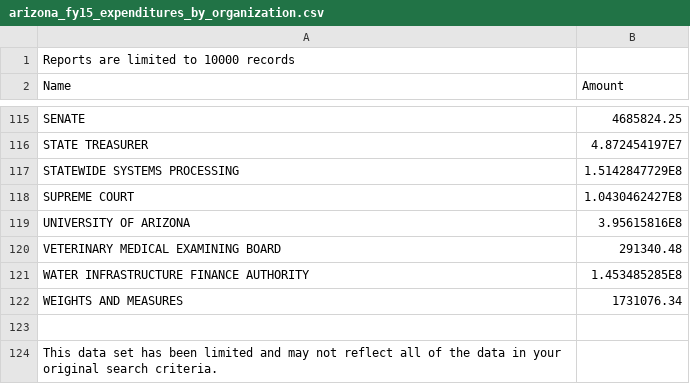
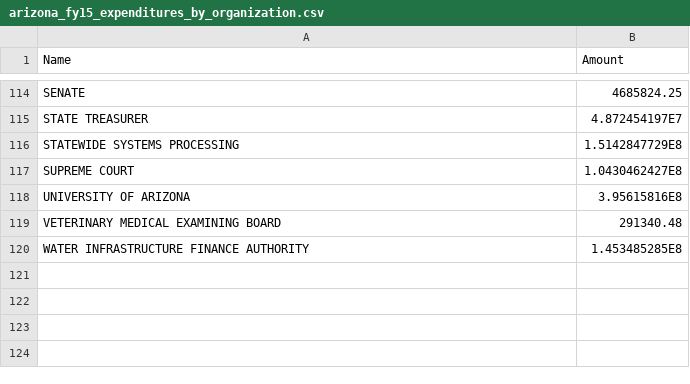
Before and after one commit to CodeForTucson/tucson-data, a CSV file: arizona/arizona_fy15_expenditures_by_organization.csv, drawn as a sheet; only a part is shown, gaps mark what is left out.

Commit message:
Removes non-standard comments from csv

```diff
--- a/arizona/arizona_fy15_expenditures_by_organization.csv
+++ b/arizona/arizona_fy15_expenditures_by_organization.csv
@@ -1,2 +1 @@
-Reports are limited to 10000 records
 Name,Amount
@@ -121,4 +120 @@ Name,Amount
 "WATER INFRASTRUCTURE FINANCE AUTHORITY","1.453485285E8"
-"WEIGHTS AND MEASURES","1731076.34"
-
-This data set has been limited and may not reflect all of the data in your original search criteria.
```
